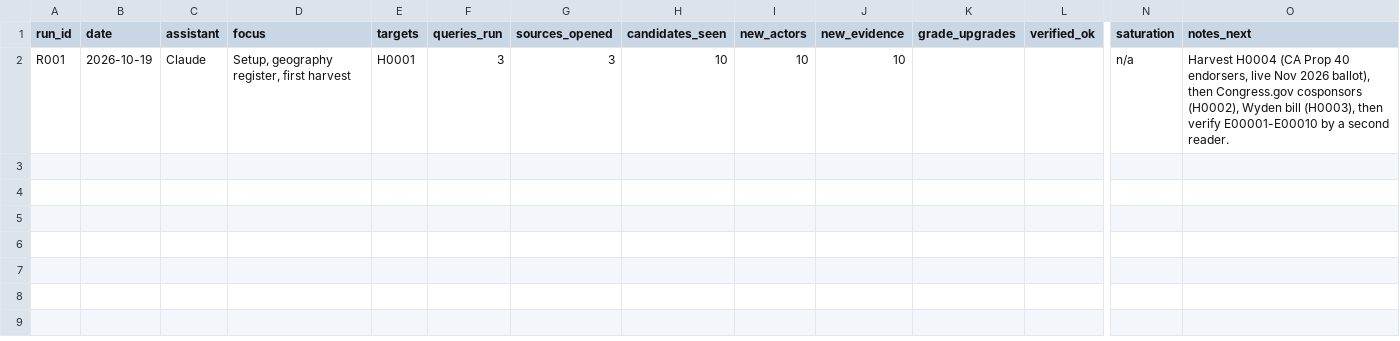
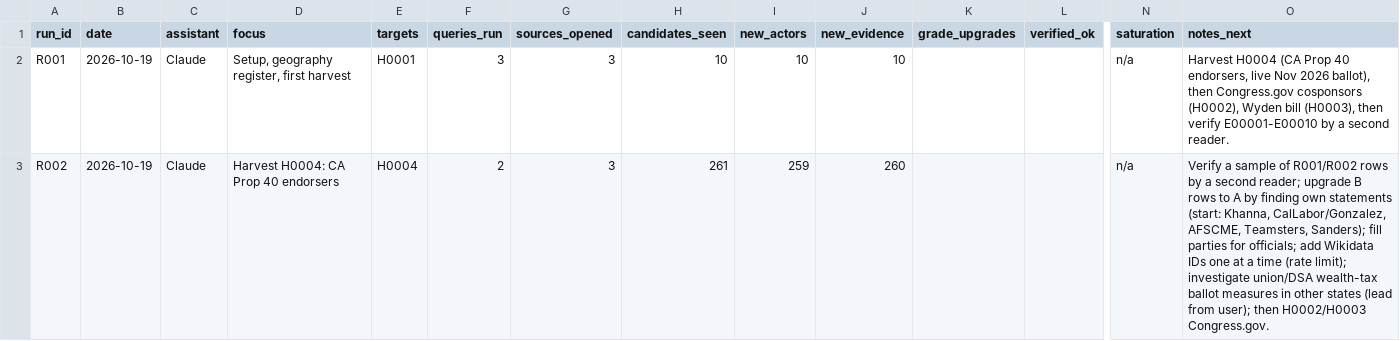
Before and after one commit to Egalitaristen/wealth-tax-database, a CSV file: data/us/runs.csv, drawn as a sheet; only a part is shown, gaps mark what is left out; rows hold the shown columns only; the diff names each change by its address in the sheet, - before the commit and + after, or states it on an @@ line.

```diff
--- a/data/us/runs.csv
+++ b/data/us/runs.csv
+row 3: R002 | 2026-10-19 | Claude | Harvest H0004: CA Prop 40 endorsers | H0004 | 2 | 3 | 261 | 259 | 260 |  |  | n/a | Verify a sample of R001/R002 rows by a second reader; upgrade B rows to A by finding own statements (start: Khanna, CalLabor/Gonzalez, AFSCME, Teamsters, Sanders); fill parties for officials; add Wikidata IDs one at a time (rate limit); investigate union/DSA wealth-tax ballot measures in other states (lead from user); then H0002/H0003 Congress.gov.
```
Also changed, not shown: data/us/geo_units.csv, data/us/harvest.csv, 4 other files.
